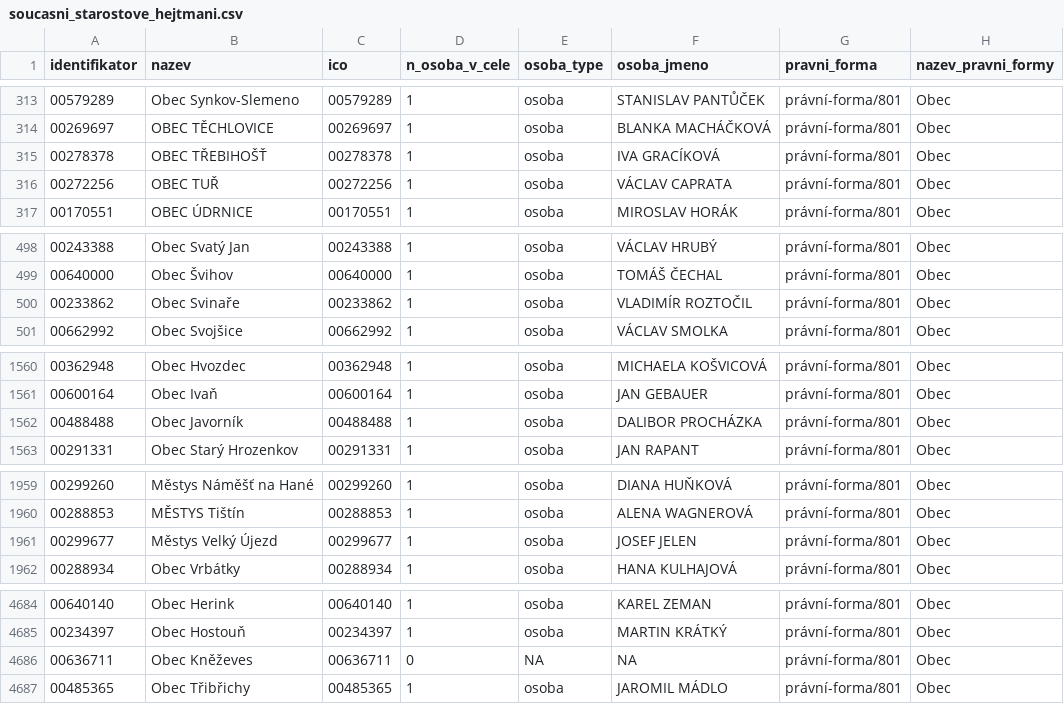
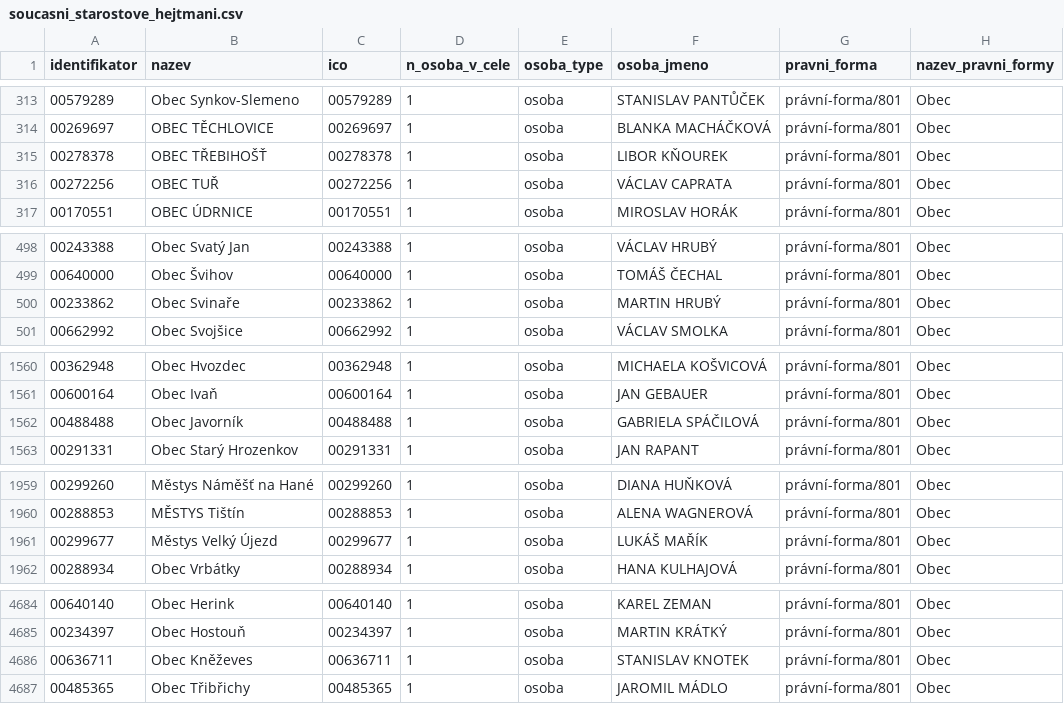
Before and after one commit to skvrnami/mayors2, a CSV file: output/soucasni_starostove_hejtmani.csv, drawn as a sheet; only a part is shown, gaps mark what is left out; the diff covers the shown part only.

```diff
--- a/output/soucasni_starostove_hejtmani.csv
+++ b/output/soucasni_starostove_hejtmani.csv
@@ -314,3 +314,3 @@
 "00269697","OBEC TĚCHLOVICE","00269697",1,"osoba","BLANKA MACHÁČKOVÁ","právní-forma/801","Obec"
-"00278378","OBEC TŘEBIHOŠŤ","00278378",1,"osoba","IVA GRACÍKOVÁ","právní-forma/801","Obec"
+"00278378","OBEC TŘEBIHOŠŤ","00278378",1,"osoba","LIBOR KŇOUREK","právní-forma/801","Obec"
 "00272256","OBEC TUŘ","00272256",1,"osoba","VÁCLAV CAPRATA","právní-forma/801","Obec"
@@ -499,3 +499,3 @@
 "00640000","Obec Švihov","00640000",1,"osoba","TOMÁŠ ČECHAL","právní-forma/801","Obec"
-"00233862","Obec Svinaře","00233862",1,"osoba","VLADIMÍR ROZTOČIL","právní-forma/801","Obec"
+"00233862","Obec Svinaře","00233862",1,"osoba","MARTIN HRUBÝ","právní-forma/801","Obec"
 "00662992","Obec Svojšice","00662992",1,"osoba","VÁCLAV SMOLKA","právní-forma/801","Obec"
@@ -1561,3 +1561,3 @@
 "00600164","Obec Ivaň","00600164",1,"osoba","JAN GEBAUER","právní-forma/801","Obec"
-"00488488","Obec Javorník","00488488",1,"osoba","DALIBOR PROCHÁZKA","právní-forma/801","Obec"
+"00488488","Obec Javorník","00488488",1,"osoba","GABRIELA SPÁČILOVÁ","právní-forma/801","Obec"
 "00291331","Obec Starý Hrozenkov","00291331",1,"osoba","JAN RAPANT","právní-forma/801","Obec"
@@ -1960,3 +1960,3 @@
 "00288853","MĚSTYS Tištín","00288853",1,"osoba","ALENA WAGNEROVÁ","právní-forma/801","Obec"
-"00299677","Městys Velký Újezd","00299677",1,"osoba","JOSEF JELEN","právní-forma/801","Obec"
+"00299677","Městys Velký Újezd","00299677",1,"osoba","LUKÁŠ MAŘÍK","právní-forma/801","Obec"
 "00288934","Obec Vrbátky","00288934",1,"osoba","HANA KULHAJOVÁ","právní-forma/801","Obec"
@@ -4685,3 +4685,3 @@
 "00234397","Obec Hostouň","00234397",1,"osoba","MARTIN KRÁTKÝ","právní-forma/801","Obec"
-"00636711","Obec Kněževes","00636711",0,NA,NA,"právní-forma/801","Obec"
+"00636711","Obec Kněževes","00636711",1,"osoba","STANISLAV KNOTEK","právní-forma/801","Obec"
 "00485365","Obec Třibřichy","00485365",1,"osoba","JAROMIL MÁDLO","právní-forma/801","Obec"
```
Also changed, not shown: 3 edited cells elsewhere in this file, 2 other files.
